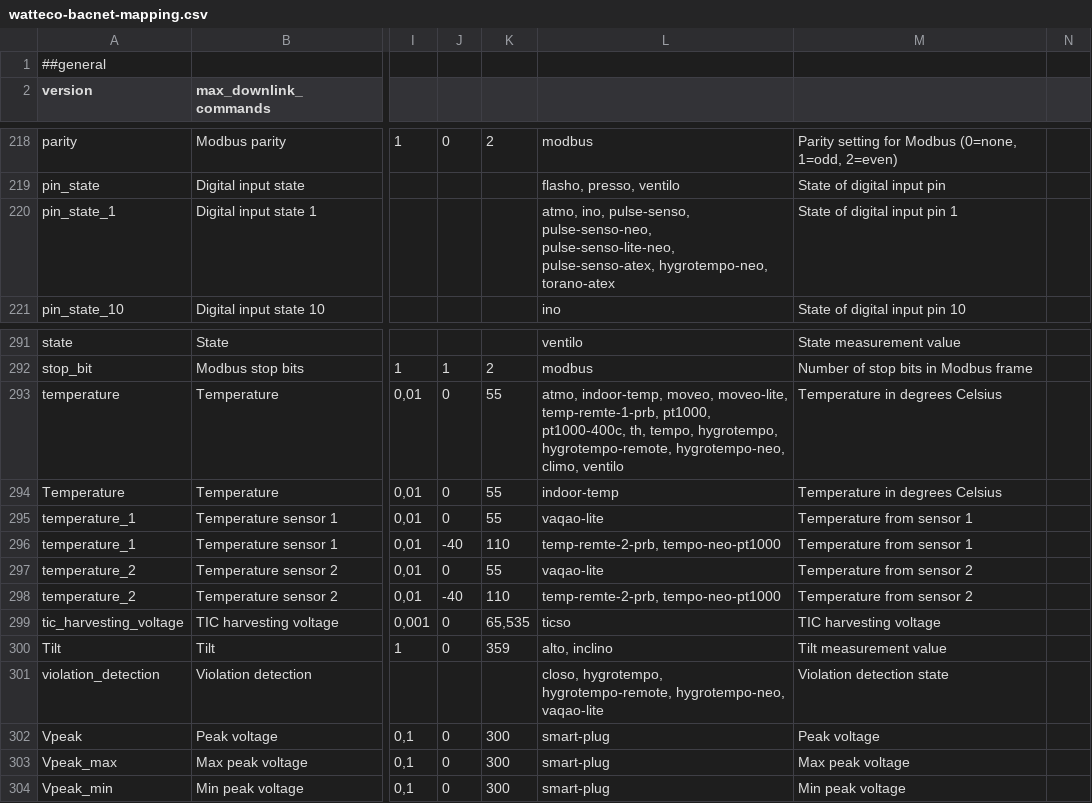
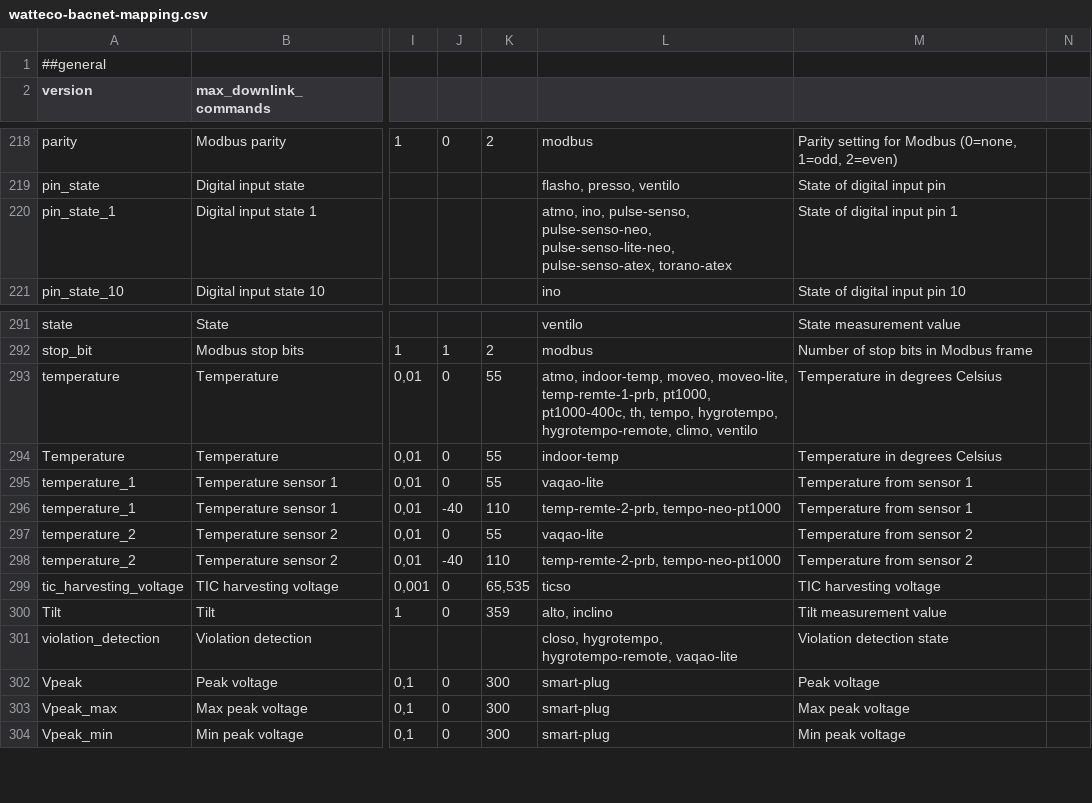
Before and after one commit to Watteco/Watteco-Easy-Codec, a CSV file: src/config/watteco-bacnet-mapping.csv, drawn as a sheet; only a part is shown, gaps mark what is left out; the diff covers the shown part only; the diff names each change by its address in the sheet, - before the commit and + after, or states it on an @@ line.

```diff
--- a/src/config/watteco-bacnet-mapping.csv
+++ b/src/config/watteco-bacnet-mapping.csv
-L220: …pulse-senso-lite-neo, pulse-senso-atex, hygrotempo-neo, torano-atex
+L220: …pulse-senso-lite-neo, pulse-senso-atex, torano-atex
-L293: …hygrotempo, hygrotempo-remote, hygrotempo-neo, climo, ventilo
+L293: …hygrotempo, hygrotempo-remote, climo, ventilo
-L301: …hygrotempo, hygrotempo-remote, hygrotempo-neo, vaqao-lite
+L301: …hygrotempo, hygrotempo-remote, vaqao-lite
```
Also changed, not shown: 5 edited cells elsewhere in this file, 2 other files.
